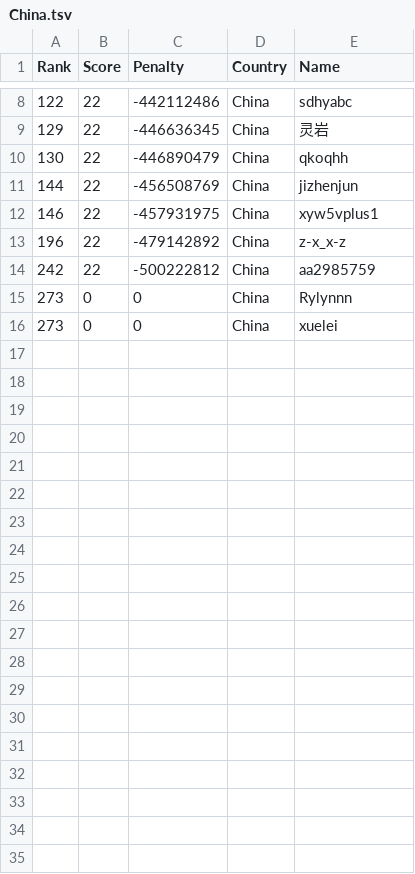
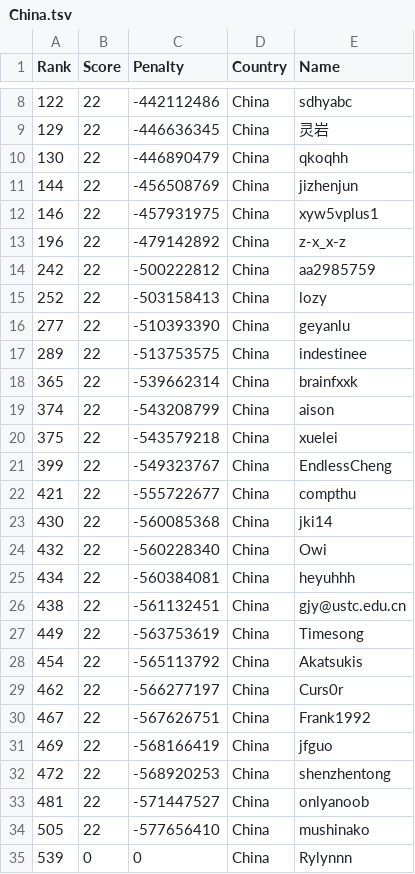
Before and after one commit to Sea-n/GCJ-score, a TSV file: 2020-Round1C/China.tsv, drawn as a sheet; only a part is shown, gaps mark what is left out.

```diff
--- a/2020-Round1C/China.tsv
+++ b/2020-Round1C/China.tsv
@@ -14,3 +14,22 @@ Rank	Score	Penalty	Country	Name
 242	22	-500222812	China	aa2985759
-273	0	0	China	Rylynnn
-273	0	0	China	xuelei
+252	22	-503158413	China	lozy
+277	22	-510393390	China	geyanlu
+289	22	-513753575	China	indestinee
+365	22	-539662314	China	brainfxxk
+374	22	-543208799	China	aison
+375	22	-543579218	China	xuelei
+399	22	-549323767	China	EndlessCheng
+421	22	-555722677	China	compthu
+430	22	-560085368	China	jki14
+432	22	-560228340	China	Owi
+434	22	-560384081	China	heyuhhh
+438	22	-561132451	China	gjy@ustc.edu.cn
+449	22	-563753619	China	Timesong
+454	22	-565113792	China	Akatsukis
+462	22	-566277197	China	Curs0r
+467	22	-567626751	China	Frank1992
+469	22	-568166419	China	jfguo
+472	22	-568920253	China	shenzhentong
+481	22	-571447527	China	onlyanoob
+505	22	-577656410	China	mushinako
+539	0	0	China	Rylynnn
```
Also changed, not shown: 2020-Round1C/India.tsv, 2020-Round1C/Japan.tsv, 8 other files.
